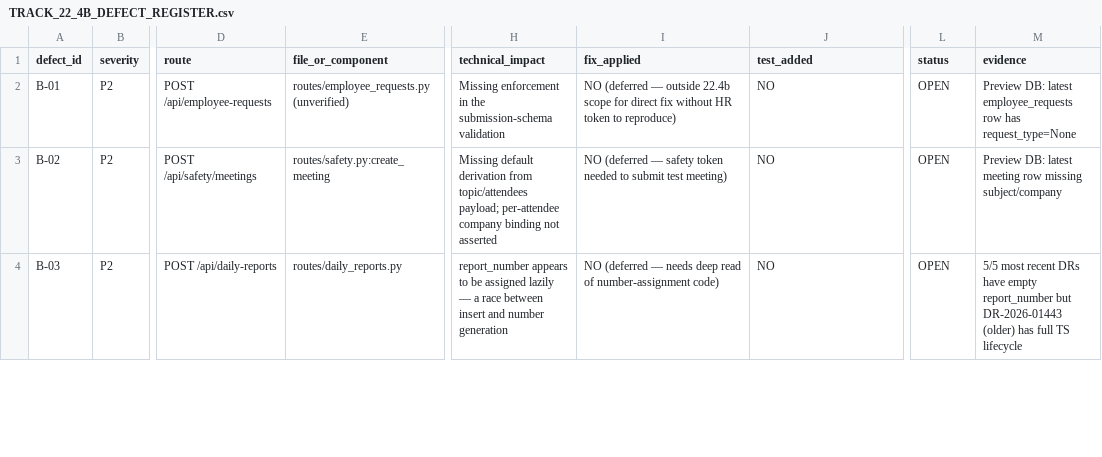
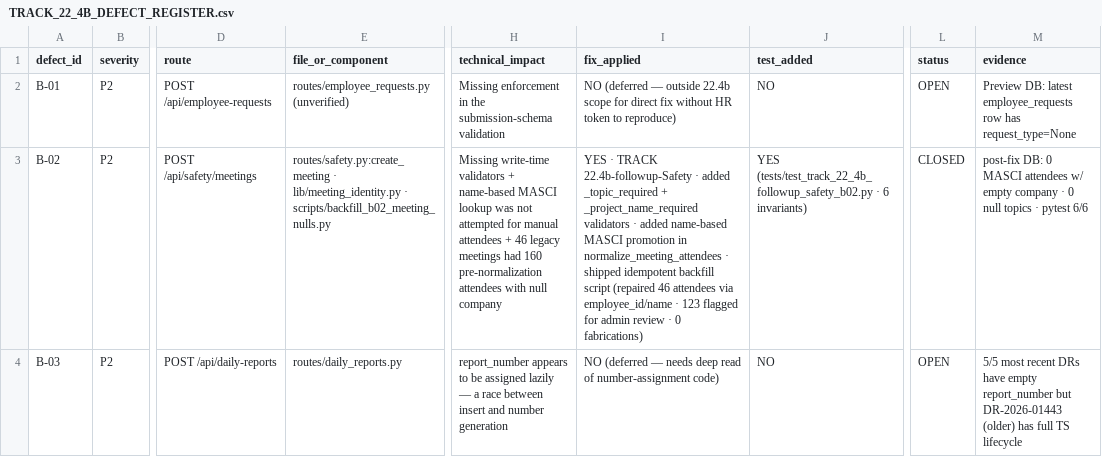
Before and after one commit to Judd-19851202/MASCI-OPS-08-15-26-11-30am, a CSV file: memory/TRACK_22_4B_DEFECT_REGISTER.csv, drawn as a sheet; only a part is shown, gaps mark what is left out; the diff covers the shown part only; the diff names each change by its address in the sheet, - before the commit and + after, or states it on an @@ line.

```diff
--- a/memory/TRACK_22_4B_DEFECT_REGISTER.csv
+++ b/memory/TRACK_22_4B_DEFECT_REGISTER.csv
-E3 (file_or_component): routes/safety.py:create_meeting
+E3 (file_or_component): routes/safety.py:create_meeting · lib/meeting_identity.py · scripts/backfill_b02_meeting_nulls.py
-H3 (technical_impact): Missing default derivation from topic/attendees payload; per-attendee company binding not asserted
+H3 (technical_impact): Missing write-time validators + name-based MASCI lookup was not attempted for manual attendees + 46 legacy meetings had 160 pre-normalization attendees with null company
-I3 (fix_applied): NO (deferred — safety token needed to submit test meeting)
+I3 (fix_applied): YES · TRACK 22.4b-followup-Safety · added _topic_required + _project_name_required validators · added name-based MASCI promotion in normalize_meeting_attendees · shipped idempotent backfill script (repaired 46 attendees via employee_id/name · 123 flagged for admin review · 0 fabrications)
-J3 (test_added): NO
+J3 (test_added): YES (tests/test_track_22_4b_followup_safety_b02.py · 6 invariants)
-L3 (status): OPEN
+L3 (status): CLOSED
-M3 (evidence): Preview DB: latest meeting row missing subject/company
+M3 (evidence): post-fix DB: 0 MASCI attendees w/ empty company · 0 null topics · pytest 6/6
```
Also changed, not shown: 7 edited cells elsewhere in this file, 13 other files.
